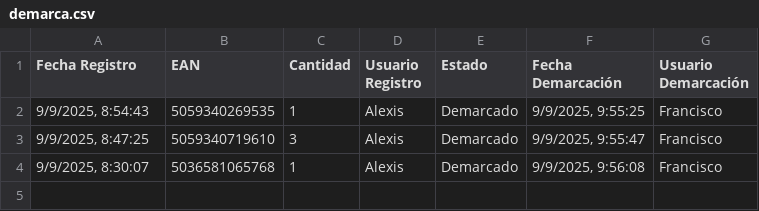
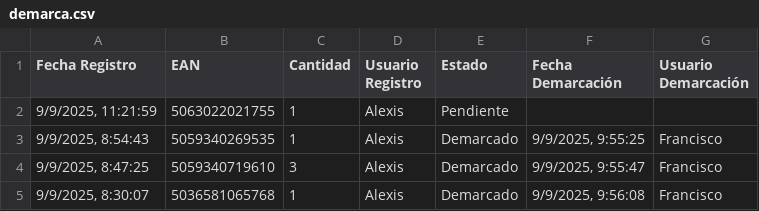
Before and after one commit to alexiscamero/buscador_ceramica, a CSV file: data/demarca.csv, drawn as a sheet.

Commit message:
Actualización automática - Alexis - 9/9/2025, 11:22:11

```diff
--- a/data/demarca.csv
+++ b/data/demarca.csv
@@ -1,2 +1,3 @@
 Fecha Registro,EAN,Cantidad,Usuario Registro,Estado,Fecha Demarcación,Usuario Demarcación
+"9/9/2025, 11:21:59","5063022021755","1","Alexis","Pendiente","",""
 "9/9/2025, 8:54:43","5059340269535","1","Alexis","Demarcado","9/9/2025, 9:55:25","Francisco"
```
